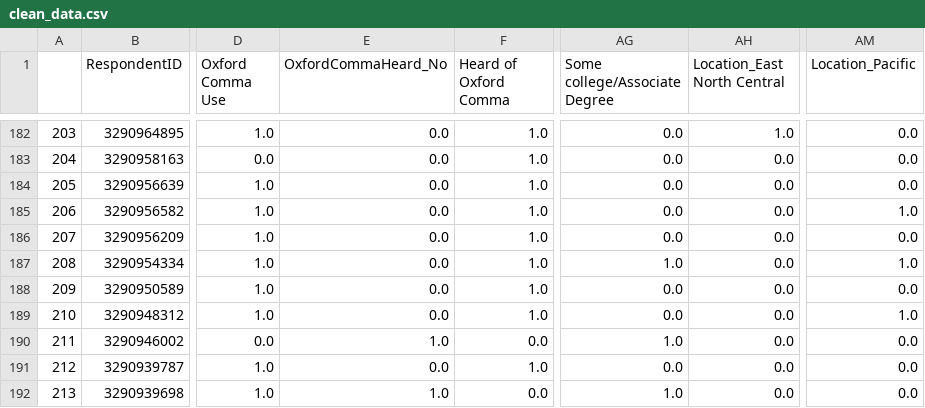
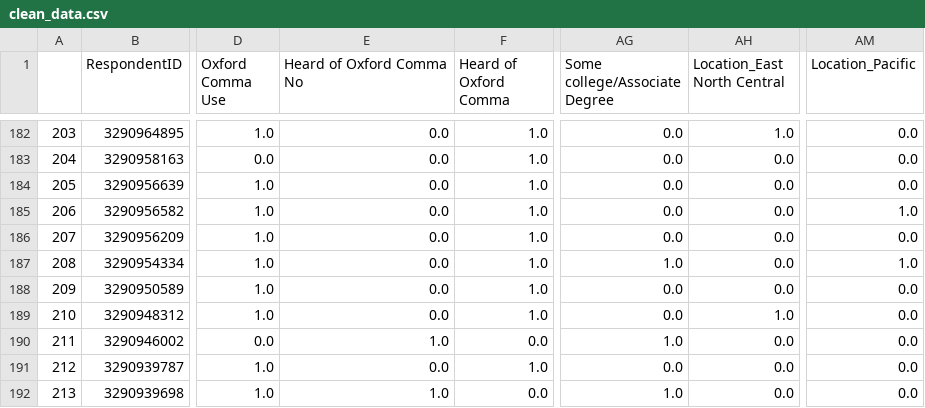
Before and after one commit to Moose2046/MAN6915, a CSV file: Group Project/clean_data.csv, drawn as a sheet; only a part is shown, gaps mark what is left out; the diff names each change by its address in the sheet, - before the commit and + after, or states it on an @@ line.

```diff
--- a/Group Project/clean_data.csv
+++ b/Group Project/clean_data.csv
-E1: OxfordCommaHeard_No
+E1: Heard of Oxford Comma No
-AH189 (Location_East North Central): 0.0
+AH189 (Location_East North Central): 1.0
-AM189 (Location_Pacific): 1.0
+AM189 (Location_Pacific): 0.0
```
Also changed, not shown: 1 other file.
